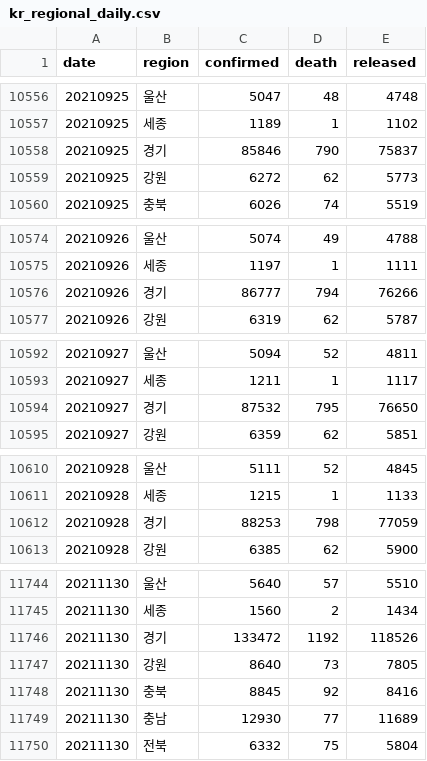
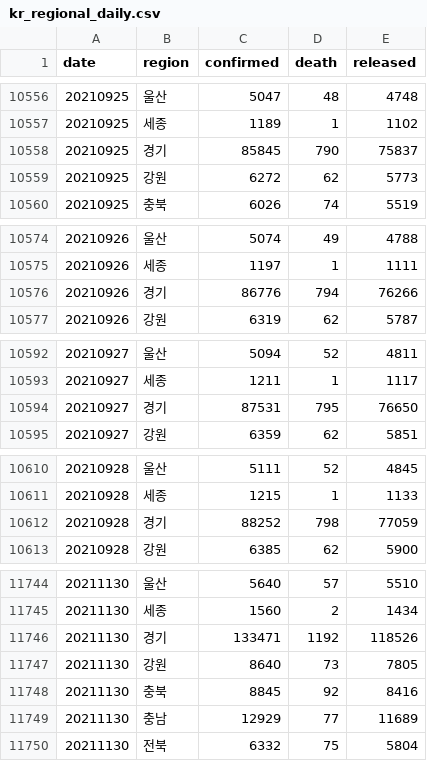
Before and after one commit to jooeungen/coronaboard_kr, a CSV file: kr_regional_daily.csv, drawn as a sheet; only a part is shown, gaps mark what is left out; the diff covers the shown part only.

```diff
--- a/kr_regional_daily.csv
+++ b/kr_regional_daily.csv
@@ -10557,3 +10557,3 @@ date,region,confirmed,death,released
 20210925,세종,1189,1,1102
-20210925,경기,85846,790,75837
+20210925,경기,85845,790,75837
 20210925,강원,6272,62,5773
@@ -10575,3 +10575,3 @@ date,region,confirmed,death,released
 20210926,세종,1197,1,1111
-20210926,경기,86777,794,76266
+20210926,경기,86776,794,76266
 20210926,강원,6319,62,5787
@@ -10593,3 +10593,3 @@ date,region,confirmed,death,released
 20210927,세종,1211,1,1117
-20210927,경기,87532,795,76650
+20210927,경기,87531,795,76650
 20210927,강원,6359,62,5851
@@ -10611,3 +10611,3 @@ date,region,confirmed,death,released
 20210928,세종,1215,1,1133
-20210928,경기,88253,798,77059
+20210928,경기,88252,798,77059
 20210928,강원,6385,62,5900
@@ -11745,6 +11745,6 @@ date,region,confirmed,death,released
 20211130,세종,1560,2,1434
-20211130,경기,133472,1192,118526
+20211130,경기,133471,1192,118526
 20211130,강원,8640,73,7805
 20211130,충북,8845,92,8416
-20211130,충남,12930,77,11689
+20211130,충남,12929,77,11689
 20211130,전북,6332,75,5804
```
Also changed, not shown: 18 added rows and 68 edited cells elsewhere in this file, kr_daily.csv.
